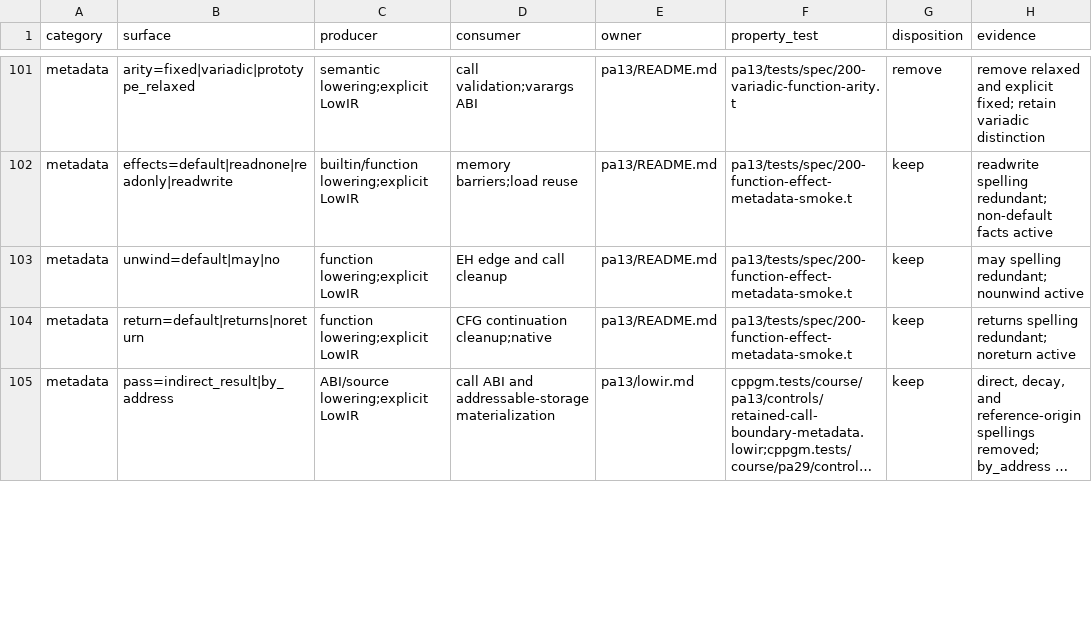
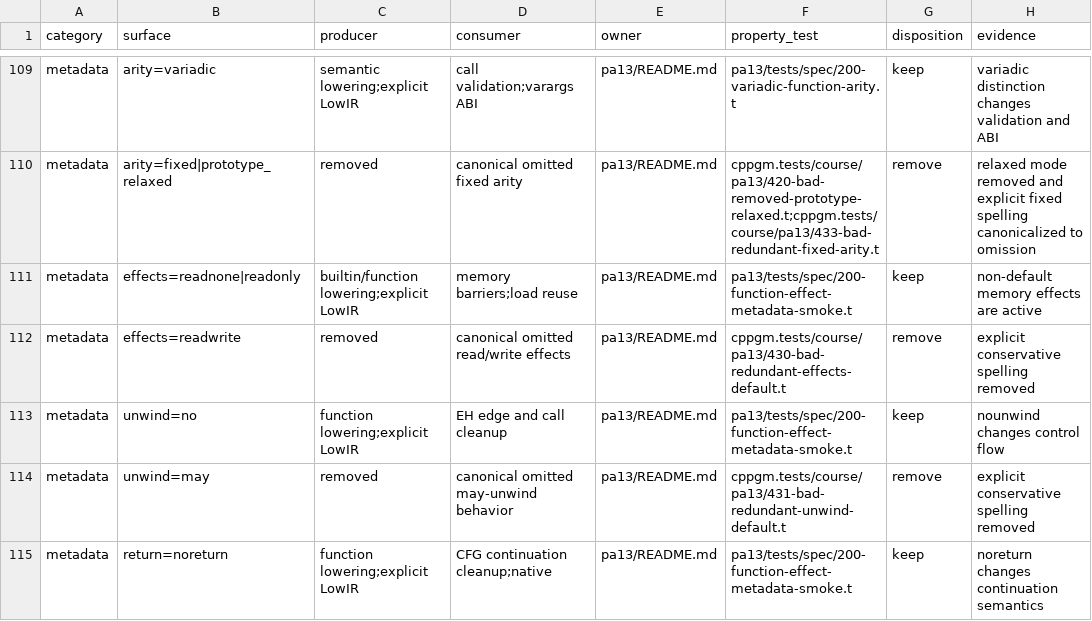
Before and after one commit to vishvananda/cppgm-run-v3codex, a TSV file: doc/lowir-contract-ledger.tsv, drawn as a sheet; only a part is shown, gaps mark what is left out; the shorter side is filled out with more unchanged rows; long unchanged cells end in …; addresses are those after the commit; the diff covers the shown part only; the diff names each change by its address in the sheet, - before the commit and + after, or states it on an @@ line.

```diff
--- a/doc/lowir-contract-ledger.tsv
+++ b/doc/lowir-contract-ledger.tsv
-B109 (surface): arity=fixed|variadic|prototype_relaxed
+B109 (surface): arity=variadic
-G109 (disposition): remove
+G109 (disposition): keep
-H109 (evidence): remove relaxed and explicit fixed; retain variadic distinction
+H109 (evidence): variadic distinction changes validation and ABI
+row 110: metadata | arity=fixed|prototype_relaxed | removed | canonical omitted fixed arity | pa13/README.md | cppgm.tests/course/pa13/420-bad-removed-prototype-relaxed.t;cppgm.tests/course/pa13/433-bad-redundant-fixed-arity.t | remove | relaxed mode removed and explicit fixed spelling canonicalized to omission
-B111 (surface): effects=default|readnone|readonly|readwrite
+B111 (surface): effects=readnone|readonly
-H111 (evidence): readwrite spelling redundant; non-default facts active
+H111 (evidence): non-default memory effects are active
+row 112: metadata | effects=readwrite | removed | canonical omitted read/write effects | pa13/README.md | cppgm.tests/course/pa13/430-bad-redundant-effects-default.t | remove | explicit conservative spelling removed
-B113 (surface): unwind=default|may|no
+B113 (surface): unwind=no
-H113 (evidence): may spelling redundant; nounwind active
+H113 (evidence): nounwind changes control flow
+row 114: metadata | unwind=may | removed | canonical omitted may-unwind behavior | pa13/README.md | cppgm.tests/course/pa13/431-bad-redundant-unwind-default.t | remove | explicit conservative spelling removed
-B115 (surface): return=default|returns|noreturn
+B115 (surface): return=noreturn
-H115 (evidence): returns spelling redundant; noreturn active
+H115 (evidence): noreturn changes continuation semantics
```
Also changed, not shown: 10 added rows and 45 edited cells elsewhere in this file, 3 other files.
